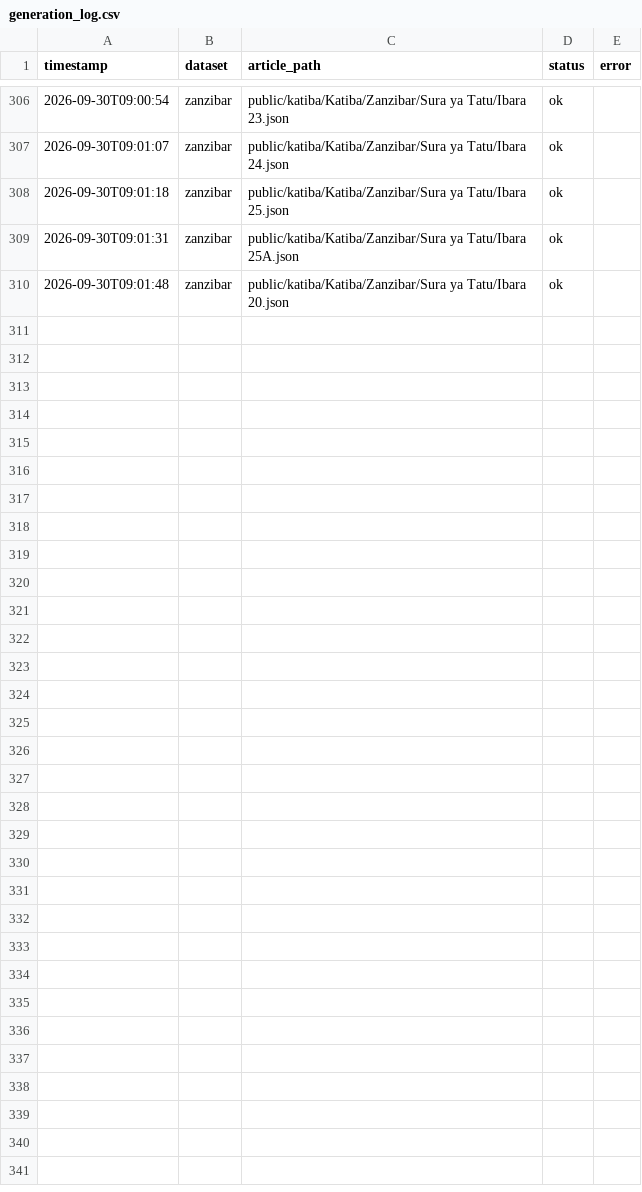
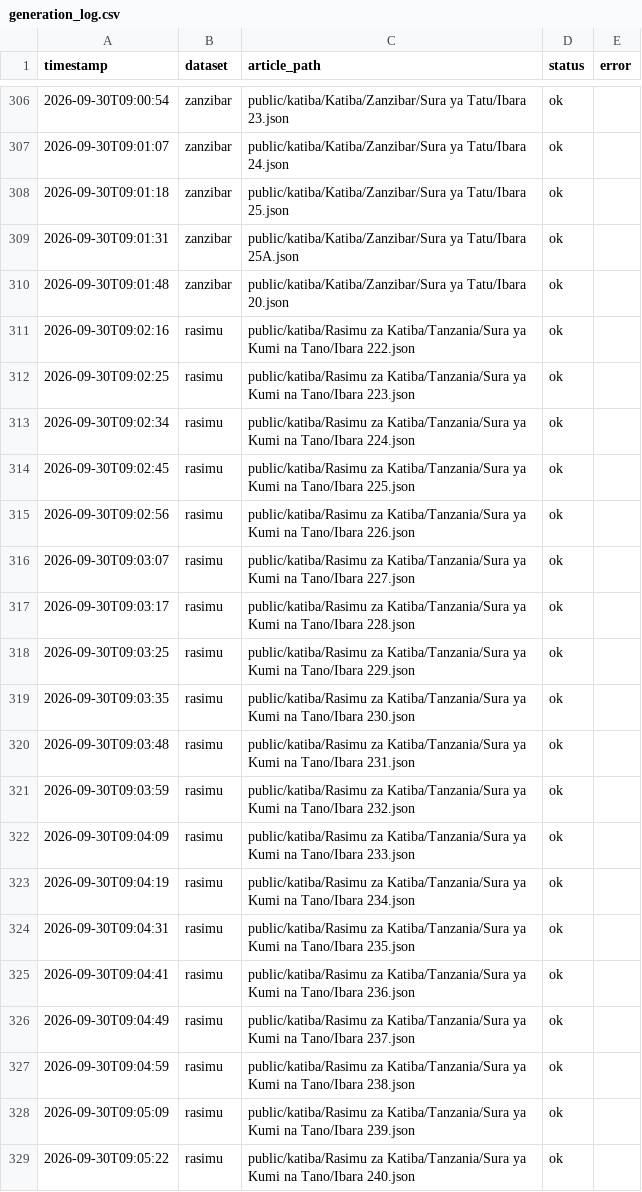
Before and after one commit to MbazaWeb/Katiba-Yetu-Web, a CSV file: scripts/generation_log.csv, drawn as a sheet; only a part is shown, gaps mark what is left out; the diff covers the shown part only; the diff names each change by its address in the sheet, - before the commit and + after, or states it on an @@ line.

Commit message:
Add 32 Rasimu explanations (batch 1)
Rasimu coverage: 32/289 (11.1%).
Includes:
- Sura ya Kumi na Tano (Ibara 222-242)
- Sura ya Kumi na Tatu (Ibara 31-44)

Rasimu is clearly identified as DRAFT (Rasimu), not operative Constitution.
Law Library remains hidden. English Constitution remains hidden.

```diff
--- a/scripts/generation_log.csv
+++ b/scripts/generation_log.csv
+row 311: 2026-09-30T09:02:16 | rasimu | public/katiba/Rasimu za Katiba/Tanzania/Sura ya Kumi na Tano/Ibara 222.json | ok
+row 312: 2026-09-30T09:02:25 | rasimu | public/katiba/Rasimu za Katiba/Tanzania/Sura ya Kumi na Tano/Ibara 223.json | ok
+row 313: 2026-09-30T09:02:34 | rasimu | public/katiba/Rasimu za Katiba/Tanzania/Sura ya Kumi na Tano/Ibara 224.json | ok
+row 314: 2026-09-30T09:02:45 | rasimu | public/katiba/Rasimu za Katiba/Tanzania/Sura ya Kumi na Tano/Ibara 225.json | ok
+row 315: 2026-09-30T09:02:56 | rasimu | public/katiba/Rasimu za Katiba/Tanzania/Sura ya Kumi na Tano/Ibara 226.json | ok
+row 316: 2026-09-30T09:03:07 | rasimu | public/katiba/Rasimu za Katiba/Tanzania/Sura ya Kumi na Tano/Ibara 227.json | ok
+row 317: 2026-09-30T09:03:17 | rasimu | public/katiba/Rasimu za Katiba/Tanzania/Sura ya Kumi na Tano/Ibara 228.json | ok
+row 318: 2026-09-30T09:03:25 | rasimu | public/katiba/Rasimu za Katiba/Tanzania/Sura ya Kumi na Tano/Ibara 229.json | ok
+row 319: 2026-09-30T09:03:35 | rasimu | public/katiba/Rasimu za Katiba/Tanzania/Sura ya Kumi na Tano/Ibara 230.json | ok
+row 320: 2026-09-30T09:03:48 | rasimu | public/katiba/Rasimu za Katiba/Tanzania/Sura ya Kumi na Tano/Ibara 231.json | ok
+row 321: 2026-09-30T09:03:59 | rasimu | public/katiba/Rasimu za Katiba/Tanzania/Sura ya Kumi na Tano/Ibara 232.json | ok
+row 322: 2026-09-30T09:04:09 | rasimu | public/katiba/Rasimu za Katiba/Tanzania/Sura ya Kumi na Tano/Ibara 233.json | ok
+row 323: 2026-09-30T09:04:19 | rasimu | public/katiba/Rasimu za Katiba/Tanzania/Sura ya Kumi na Tano/Ibara 234.json | ok
+row 324: 2026-09-30T09:04:31 | rasimu | public/katiba/Rasimu za Katiba/Tanzania/Sura ya Kumi na Tano/Ibara 235.json | ok
+row 325: 2026-09-30T09:04:41 | rasimu | public/katiba/Rasimu za Katiba/Tanzania/Sura ya Kumi na Tano/Ibara 236.json | ok
+row 326: 2026-09-30T09:04:49 | rasimu | public/katiba/Rasimu za Katiba/Tanzania/Sura ya Kumi na Tano/Ibara 237.json | ok
+row 327: 2026-09-30T09:04:59 | rasimu | public/katiba/Rasimu za Katiba/Tanzania/Sura ya Kumi na Tano/Ibara 238.json | ok
+row 328: 2026-09-30T09:05:09 | rasimu | public/katiba/Rasimu za Katiba/Tanzania/Sura ya Kumi na Tano/Ibara 239.json | ok
+row 329: 2026-09-30T09:05:22 | rasimu | public/katiba/Rasimu za Katiba/Tanzania/Sura ya Kumi na Tano/Ibara 240.json | ok
```
Also changed, not shown: 16 added rows elsewhere in this file, 33 other files.
